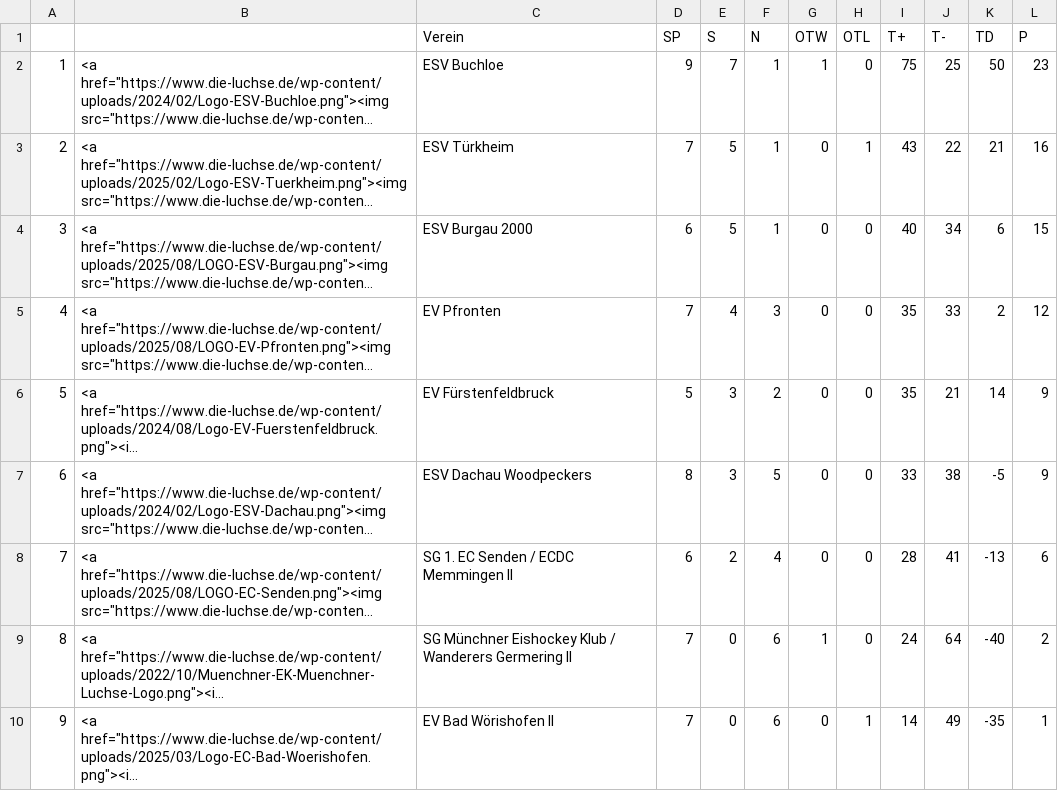
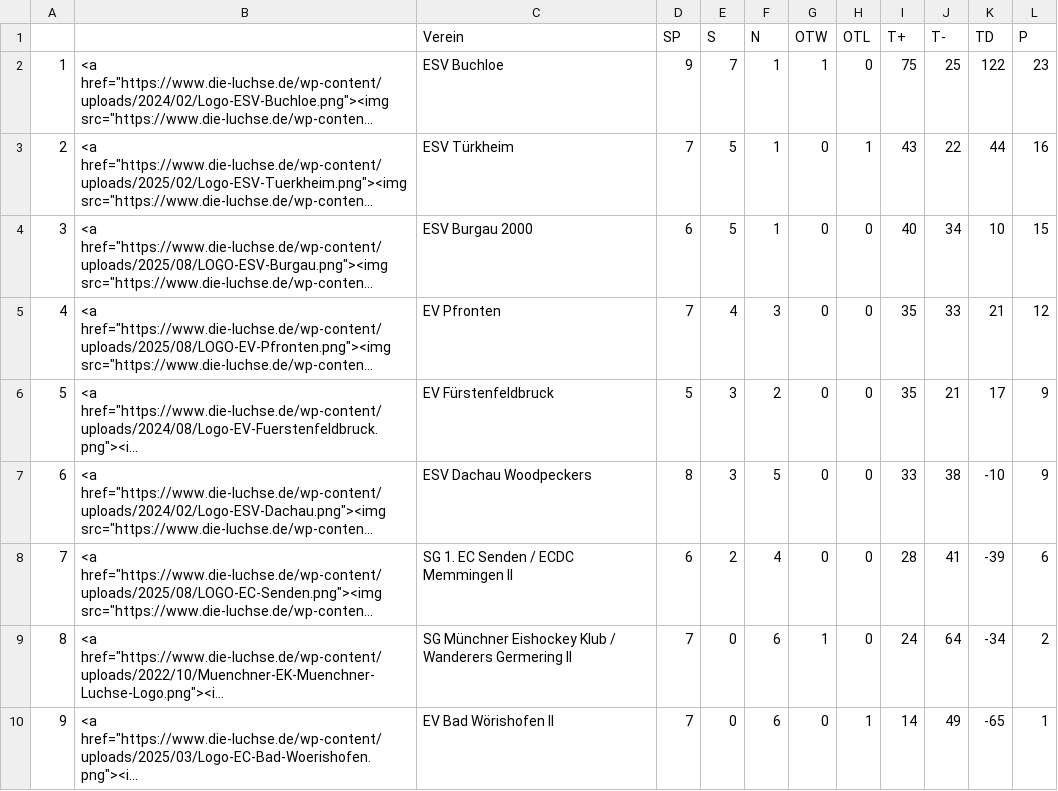
Before and after one commit to lpkiemes/mek-autotabelle, a CSV file: tabelle_U13.csv, drawn as a sheet; long unchanged cells end in …; the diff names each change by its address in the sheet, - before the commit and + after, or states it on an @@ line.

```diff
--- a/tabelle_U13.csv
+++ b/tabelle_U13.csv
-K2 (TD): 50
+K2 (TD): 122
-K3 (TD): 21
+K3 (TD): 44
-K4 (TD): 6
+K4 (TD): 10
-K5 (TD): 2
+K5 (TD): 21
-K6 (TD): 14
+K6 (TD): 17
-K7 (TD): -5
+K7 (TD): -10
-K8 (TD): -13
+K8 (TD): -39
-K9 (TD): -40
+K9 (TD): -34
-K10 (TD): -35
+K10 (TD): -65
```
